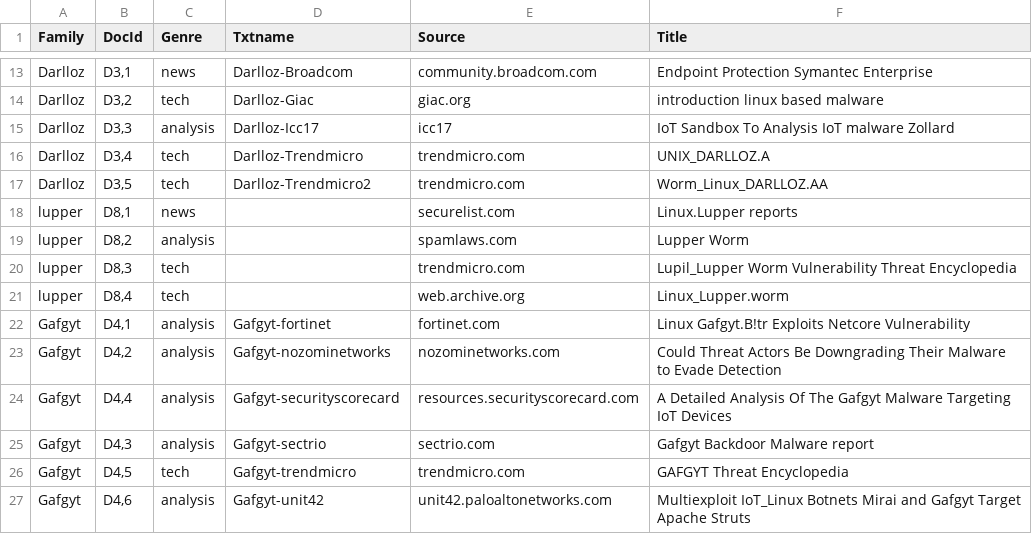
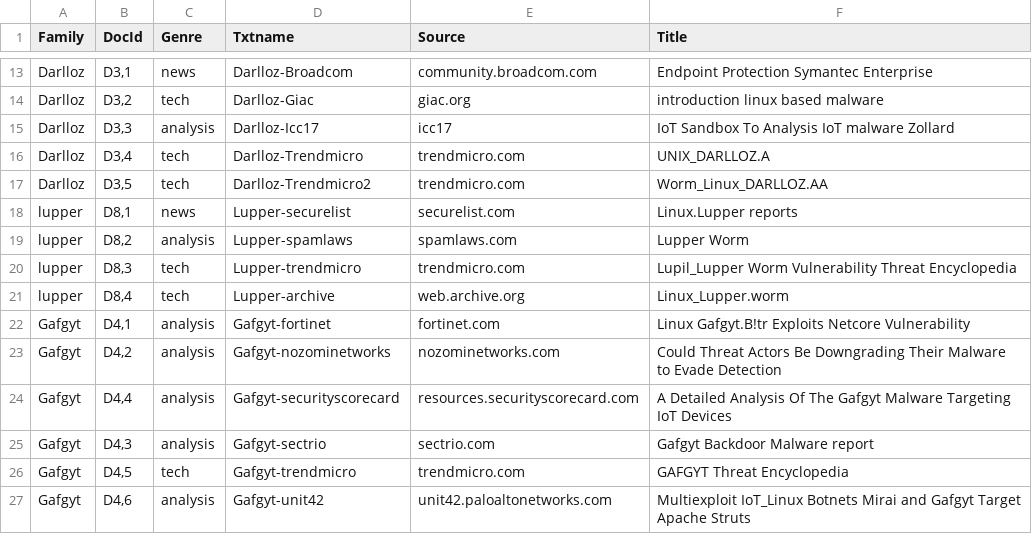
Before and after one commit to weberlu88/2022-CCoE, a CSV file: C parse report/report htmls/0_info.csv, drawn as a sheet; only a part is shown, gaps mark what is left out.

Commit message:
Report: add lupper txt csv

```diff
--- a/C parse report/report htmls/0_info.csv
+++ b/C parse report/report htmls/0_info.csv
@@ -17,6 +17,6 @@ Darlloz,"D3,4",tech,Darlloz-Trendmicro,trendmicro.com , UNIX_DARLLOZ.A
 Darlloz,"D3,5",tech,Darlloz-Trendmicro2,trendmicro.com , Worm_Linux_DARLLOZ.AA
-lupper,"D8,1",news,,securelist.com , Linux.Lupper reports
-lupper,"D8,2",analysis,,spamlaws.com ,  Lupper Worm
-lupper,"D8,3",tech,,trendmicro.com , Lupil_Lupper Worm Vulnerability  Threat Encyclopedia
-lupper,"D8,4",tech,,web.archive.org , Linux_Lupper.worm
+lupper,"D8,1",news,Lupper-securelist,securelist.com , Linux.Lupper reports
+lupper,"D8,2",analysis,Lupper-spamlaws,spamlaws.com ,  Lupper Worm
+lupper,"D8,3",tech,Lupper-trendmicro,trendmicro.com , Lupil_Lupper Worm Vulnerability  Threat Encyclopedia
+lupper,"D8,4",tech,Lupper-archive,web.archive.org , Linux_Lupper.worm
 Gafgyt,"D4,1",analysis,Gafgyt-fortinet,fortinet.com , Linux Gafgyt.B!tr Exploits Netcore Vulnerability
```
Also changed, not shown: 9 other files.
